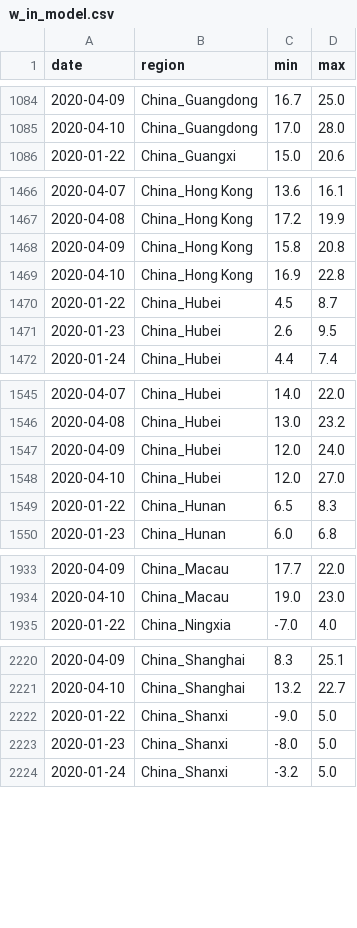
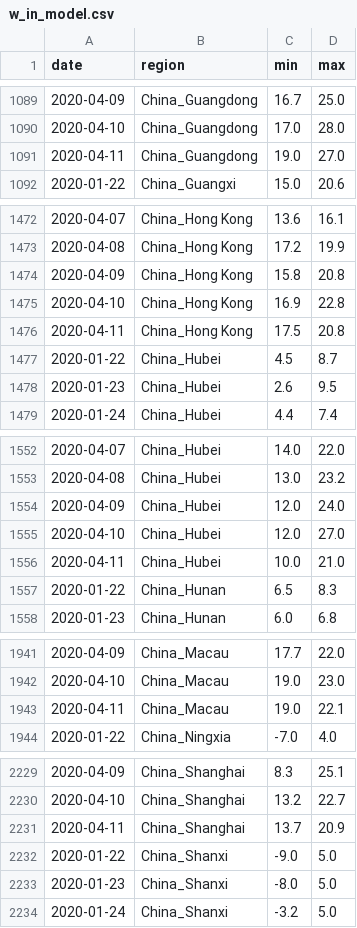
Before and after one commit to jpacerqueira-zz/project_lost_saturn, a CSV file: notebooks/covid19/data/w_in_model.csv, drawn as a sheet; only a part is shown, gaps mark what is left out; the diff covers the shown part only; the diff names each change by its address in the sheet, - before the commit and + after, or states it on an @@ line.

```diff
--- a/notebooks/covid19/data/w_in_model.csv
+++ b/notebooks/covid19/data/w_in_model.csv
+row 1091: 2020-04-11 | China_Guangdong | 19.0 | 27.0
+row 1476: 2020-04-11 | China_Hong Kong | 17.5 | 20.8
+row 1556: 2020-04-11 | China_Hubei | 10.0 | 21.0
+row 1943: 2020-04-11 | China_Macau | 19.0 | 22.1
+row 2231: 2020-04-11 | China_Shanghai | 13.7 | 20.9
```
Also changed, not shown: 29 added rows elsewhere in this file, notebooks/covid19/data/p_confirmed_daily.csv, notebooks/covid19/data/prediction_kalman_filter_global.csv, 15 other files.
